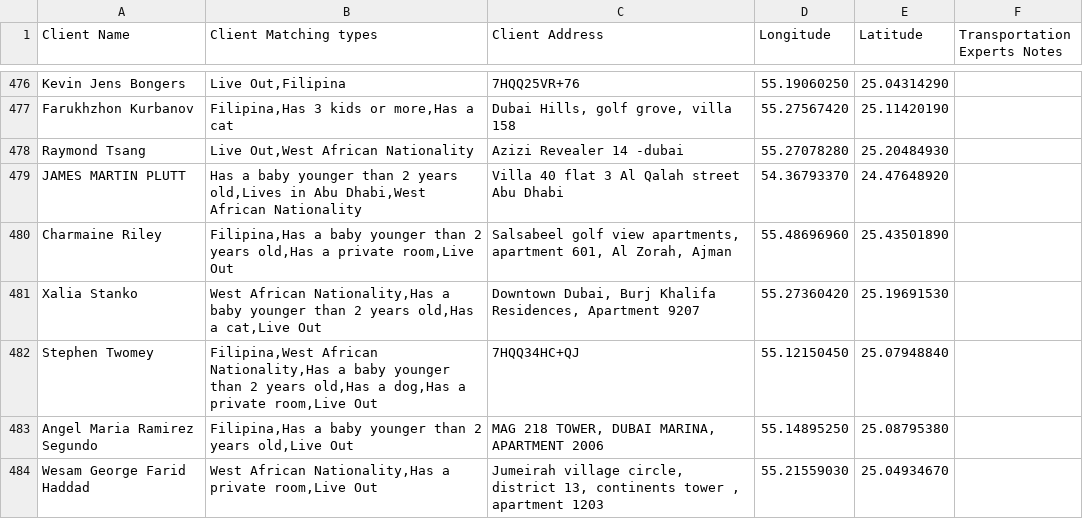
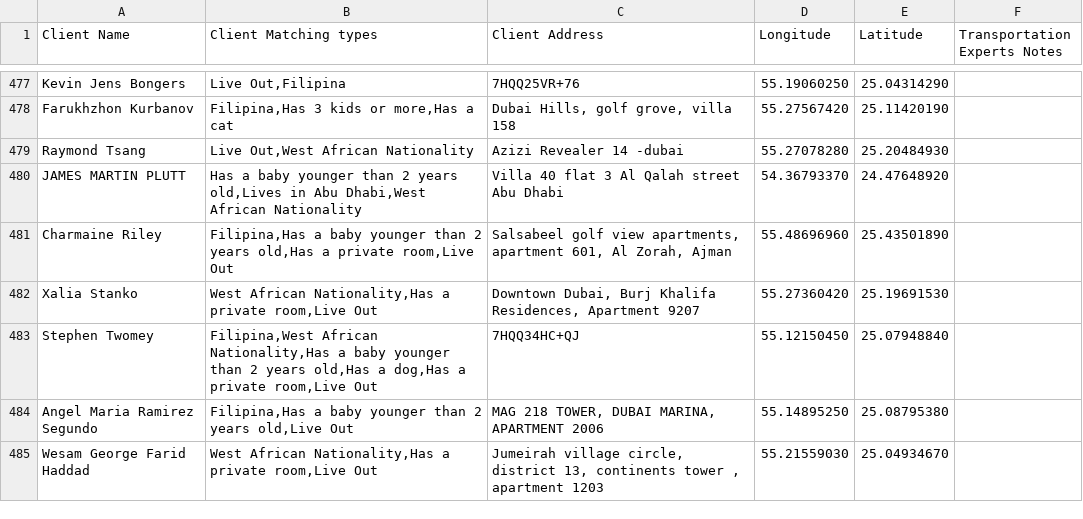
Before and after one commit to charbelchdid/map, a CSV file: CancelledClients.csv, drawn as a sheet; only a part is shown, gaps mark what is left out; the diff covers the shown part only.

Commit message:
Update Live-out Clients Tracking   AVAILABLE CSV on 2025-07-02T09:38:20.693Z

```diff
--- a/CancelledClients.csv
+++ b/CancelledClients.csv
@@ -502,3 +503,3 @@ JAMES MARTIN PLUTT,"Has a baby younger than 2 years old,Lives in Abu Dhabi,West
 Charmaine Riley,"Filipina,Has a baby younger than 2 years old,Has a private room,Live Out","Salsabeel golf view apartments, apartment 601, Al Zorah, Ajman",55.48696960,25.43501890,
-Xalia Stanko,"West African Nationality,Has a baby younger than 2 years old,Has a cat,Live Out","Downtown Dubai, Burj Khalifa Residences, Apartment 9207",55.27360420,25.19691530,
+Xalia Stanko,"West African Nationality,Has a private room,Live Out","Downtown Dubai, Burj Khalifa Residences, Apartment 9207",55.27360420,25.19691530,
 Stephen Twomey,"Filipina,West African Nationality,Has a baby younger than 2 years old,Has a dog,Has a private room,Live Out",7HQQ34HC+QJ,55.12150450,25.07948840,
```
Also changed, not shown: 2 added rows, 1 removed row, 5 moved rows and 24 edited cells elsewhere in this file.
